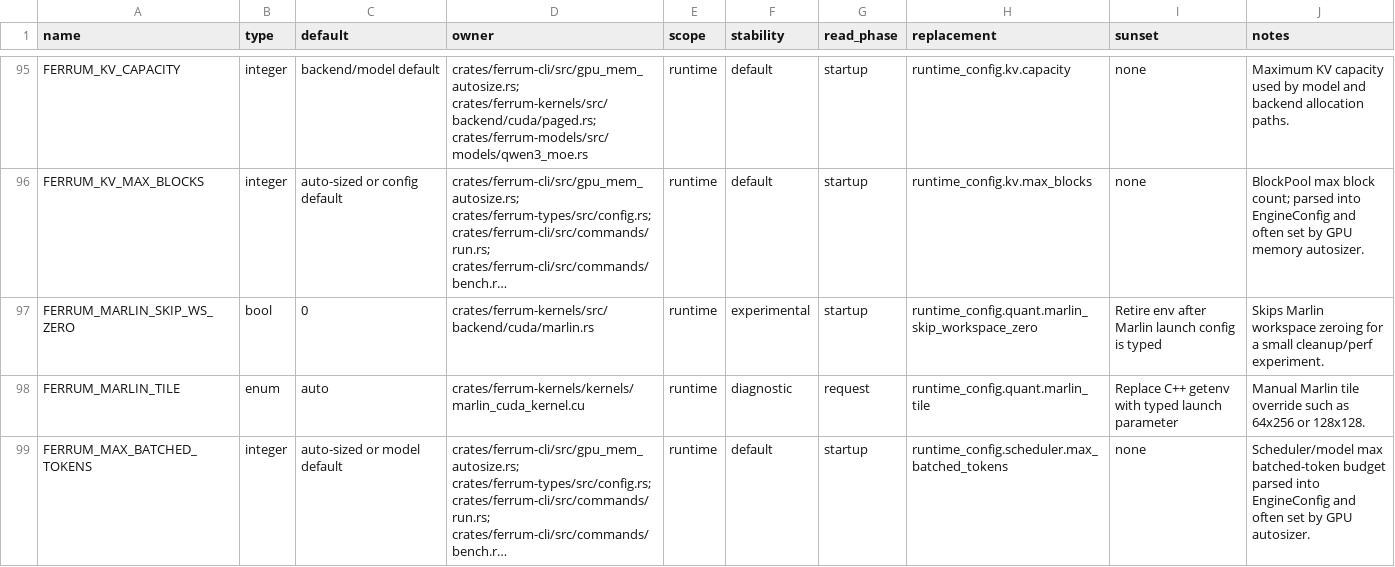
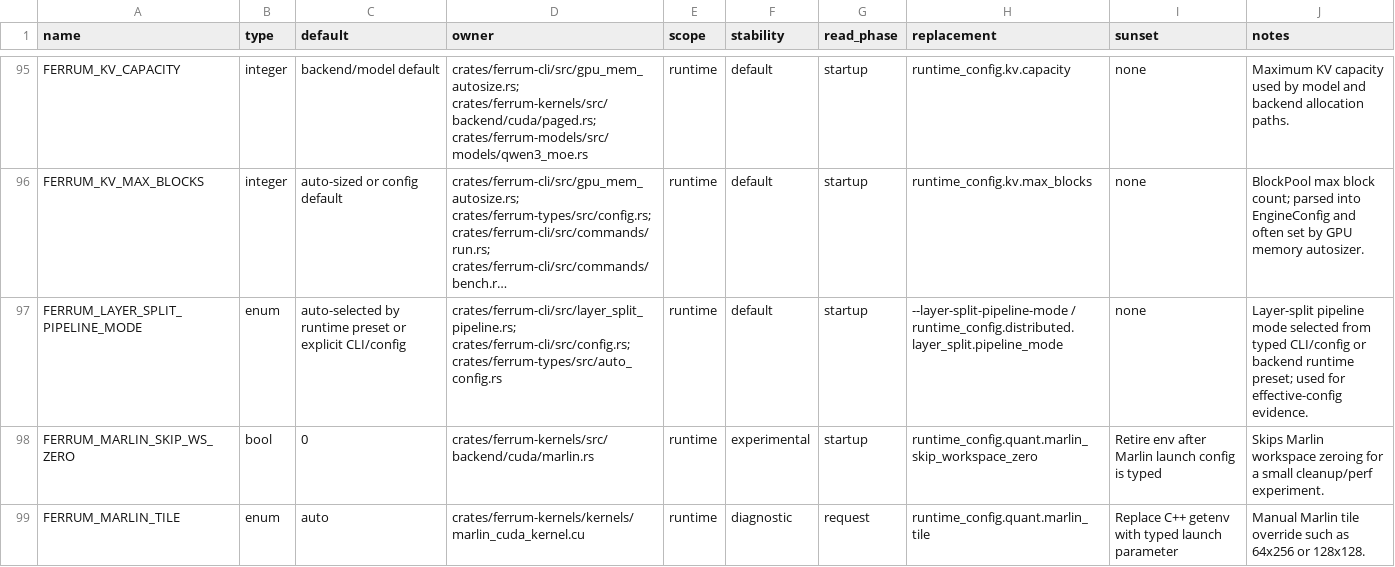
Before and after one commit to sizzlecar/ferrum-infer-rs, a TSV file: docs/runtime-env-registry.tsv, drawn as a sheet; only a part is shown, gaps mark what is left out; the shorter side is filled out with more unchanged rows; long unchanged cells end in …; the diff names each change by its address in the sheet, - before the commit and + after, or states it on an @@ line.

Commit message:
fix(models): reuse llama runtime env for pipeline profiling

```diff
--- a/docs/runtime-env-registry.tsv
+++ b/docs/runtime-env-registry.tsv
+row 97: FERRUM_LAYER_SPLIT_PIPELINE_MODE | enum | auto-selected by runtime preset or explicit CLI/config | crates/ferrum-cli/src/layer_split_pipeline.rs; crates/ferrum-cli/src/config.rs; crates/ferrum-types/src/auto_config.rs | runtime | default | startup | --layer-split-pipeline-mode / runtime_config.distributed.layer_split.pipeline_mode | none | Layer-split pipeline mode selected from typed CLI/config or backend runtime preset; used for effective-config evidence.
```
Also changed, not shown: 2 other files.
